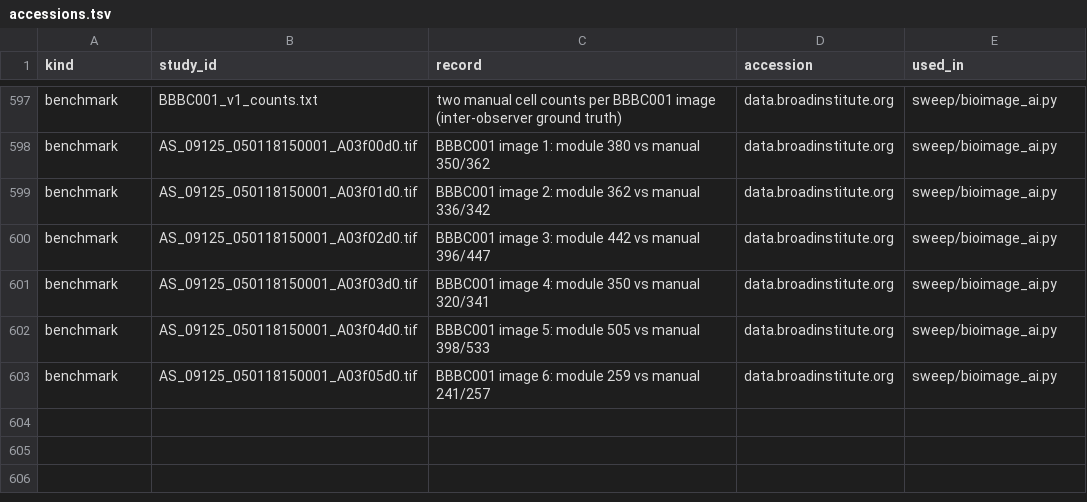
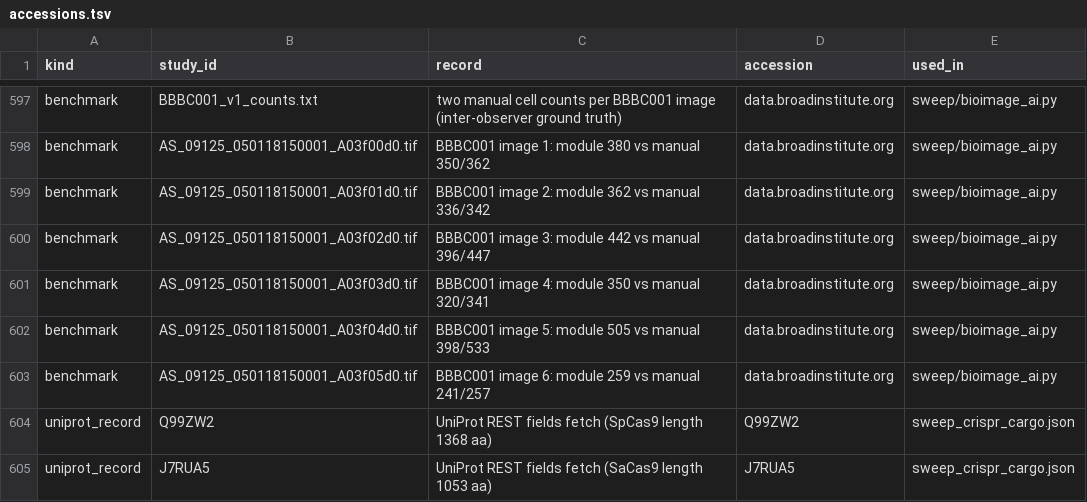
Before and after one commit to uditakankananonononono/mega27-01-sugarcode-realdata-validation, a TSV file: manifests/accessions.tsv, drawn as a sheet; only a part is shown, gaps mark what is left out; the diff names each change by its address in the sheet, - before the commit and + after, or states it on an @@ line.

Commit message:
module 93 crispr_cargo: BUG 65 verdict, UniProt Q99ZW2/J7RUA5 accessions (604 rows), F120 paper block, inventory 93/127

```diff
--- a/manifests/accessions.tsv
+++ b/manifests/accessions.tsv
+row 604: uniprot_record | Q99ZW2 | UniProt REST fields fetch (SpCas9 length 1368 aa) | Q99ZW2 | sweep_crispr_cargo.json
+row 605: uniprot_record | J7RUA5 | UniProt REST fields fetch (SaCas9 length 1053 aa) | J7RUA5 | sweep_crispr_cargo.json
```
Also changed, not shown: manifests/module_inventory.tsv, 6 other files.
